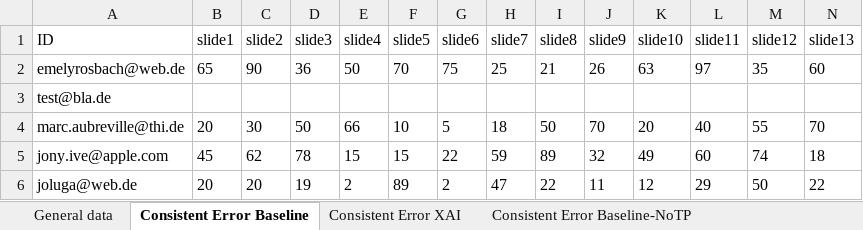
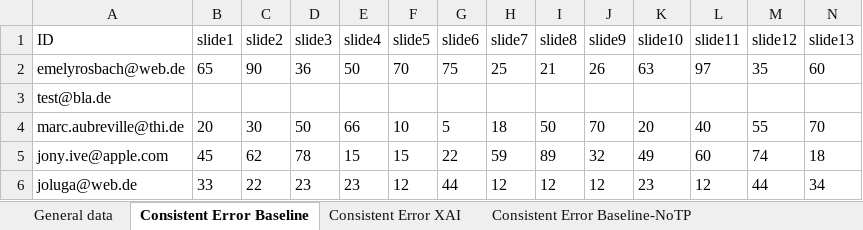
Before and after one commit to emelyrosbach/masterthesis, an Excel workbook: results.xlsx, sheet Consistent Error Baseline, drawn as a sheet; only a part is shown; values as stored, in another font and other column widths than the file's, no borders; the diff covers the shown part only; the diff names each change by its address in the sheet, - before the commit and + after, or states it on an @@ line.

```diff
--- a/results.xlsx (sheet Consistent Error Baseline)
+++ b/results.xlsx (sheet Consistent Error Baseline)
-B6 (slide1): 20
+B6 (slide1): 33
-C6 (slide2): 20
+C6 (slide2): 22
-D6 (slide3): 19
+D6 (slide3): 23
-E6 (slide4): 2
+E6 (slide4): 23
-F6 (slide5): 89
+F6 (slide5): 12
-G6 (slide6): 2
+G6 (slide6): 44
-H6 (slide7): 47
+H6 (slide7): 12
-I6 (slide8): 22
+I6 (slide8): 12
-J6 (slide9): 11
+J6 (slide9): 12
-K6 (slide10): 12
+K6 (slide10): 23
-L6 (slide11): 29
+L6 (slide11): 12
-M6 (slide12): 50
+M6 (slide12): 44
-N6 (slide13): 22
+N6 (slide13): 34
```
Also changed, not shown: 5 edited cells elsewhere in this sheet, sheet General data, sheet Consistent Error XAI, sheet Consistent Error Baseline-NoTP, sheet Consistent Error Baseline-TP, sheet Consistent Error XAI-NoTP, sheet Consistent Error AI, 2 more sheets, 3 other files.
